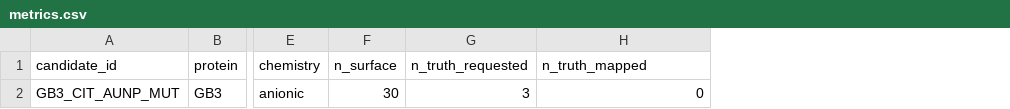
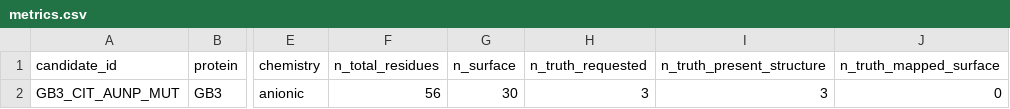
Before and after one commit to zeynepguneryilmaz/InterfaceScout, a CSV file: validation/prospective_holdout/results_gb3_experimental_v1/metrics.csv, drawn as a sheet; only a part is shown, gaps mark what is left out; addresses are those after the commit; the diff names each change by its address in the sheet, - before the commit and + after, or states it on an @@ line.

```diff
--- a/validation/prospective_holdout/results_gb3_experimental_v1/metrics.csv
+++ b/validation/prospective_holdout/results_gb3_experimental_v1/metrics.csv
+column F (n_total_residues), row 2: 56
+column I (n_truth_present_structure), row 2: 3
-J1: n_truth_mapped
+J1: n_truth_mapped_surface
```
Also changed, not shown: 2 other files.
